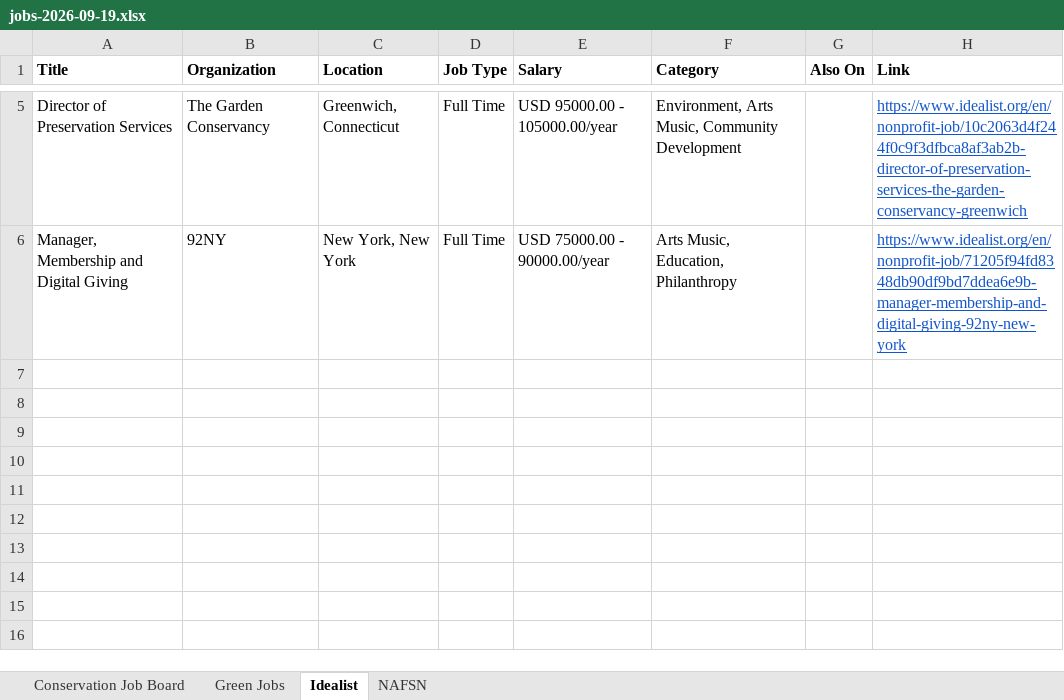
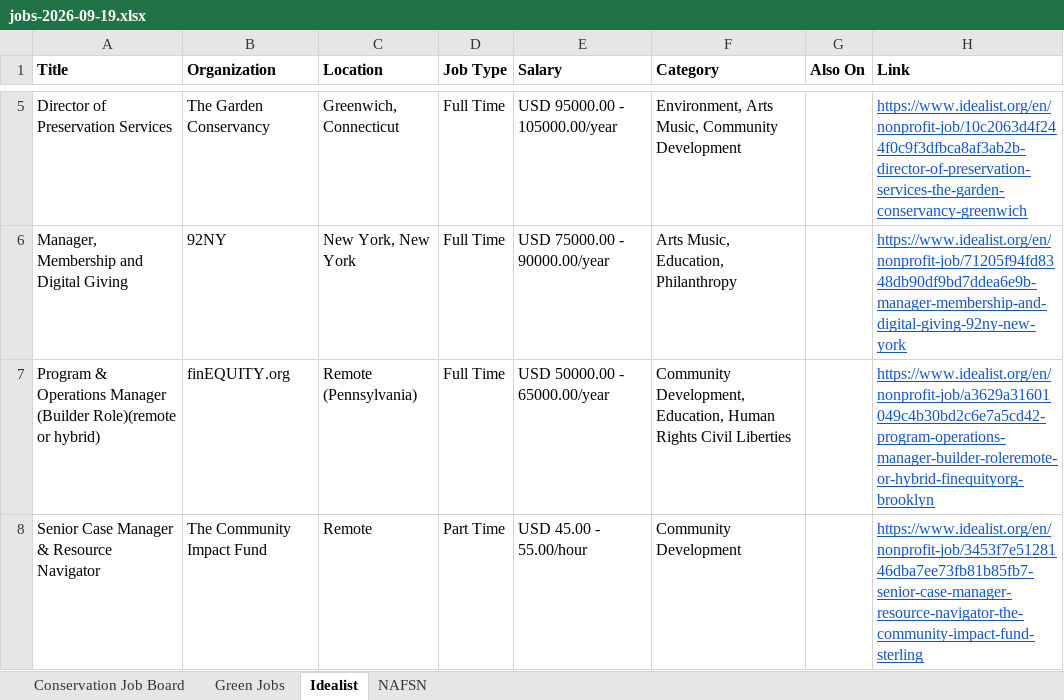
Before and after one commit to dchandarana07/jobs-digest, an Excel workbook: docs/xlsx/jobs-2026-09-19.xlsx, sheet Idealist, drawn as a sheet; only a part is shown, gaps mark what is left out; values as stored, in another font and other column widths than the file's, no borders; the diff names each change by its address in the sheet, - before the commit and + after, or states it on an @@ line.

```diff
--- a/docs/xlsx/jobs-2026-09-19.xlsx (sheet Idealist)
+++ b/docs/xlsx/jobs-2026-09-19.xlsx (sheet Idealist)
+row 7: Program & Operations Manager (Builder Role)(remote or hybrid) | finEQUITY.org | Remote (Pennsylvania) | Full Time | USD 50000.00 - 65000.00/year | Community Development, Education, Human Rights Civil Liberties |  | https://www.idealist.org/en/nonprofit-job/a3629a31601049c4b30bd2c6e7a5cd42-program-operations-manager-builder-roleremote-or-hybrid-finequityorg-brooklyn
+row 8: Senior Case Manager & Resource Navigator | The Community Impact Fund | Remote | Part Time | USD 45.00 - 55.00/hour | Community Development |  | https://www.idealist.org/en/nonprofit-job/3453f7e5128146dba7ee73fb81b85fb7-senior-case-manager-resource-navigator-the-community-impact-fund-sterling
```
Also changed, not shown: 4 other files.
